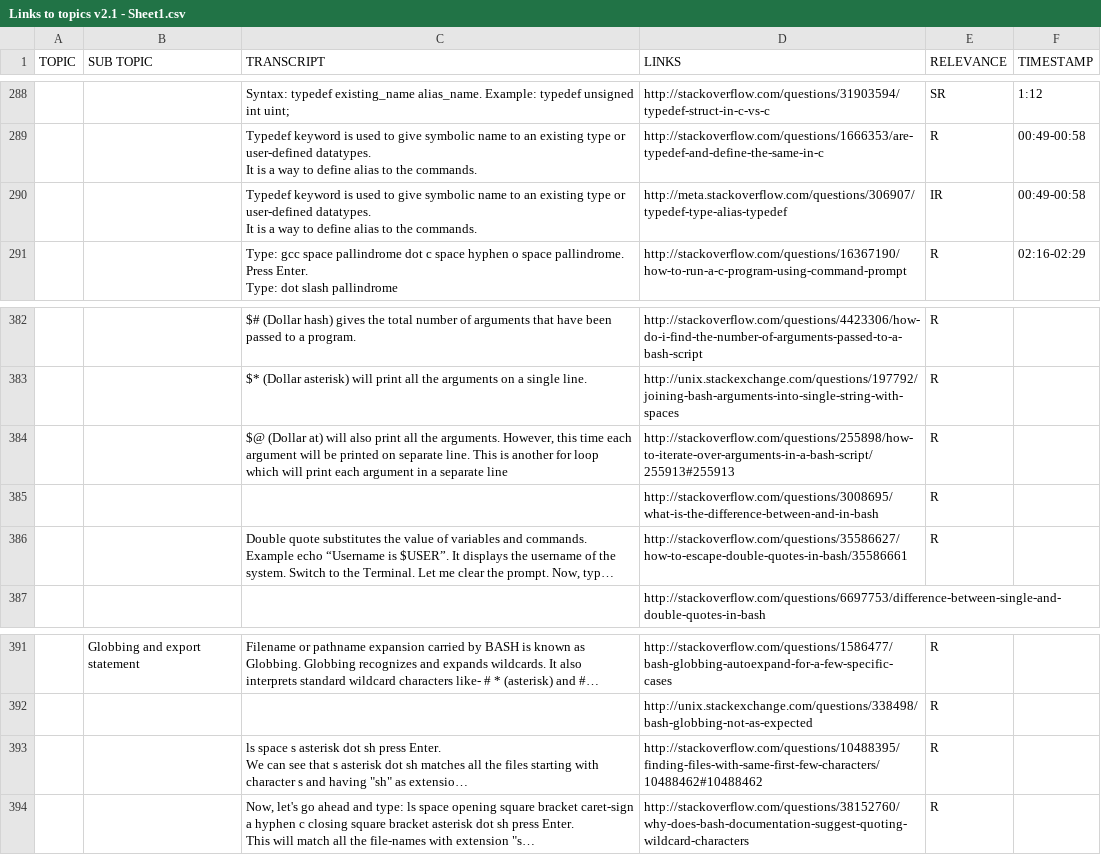
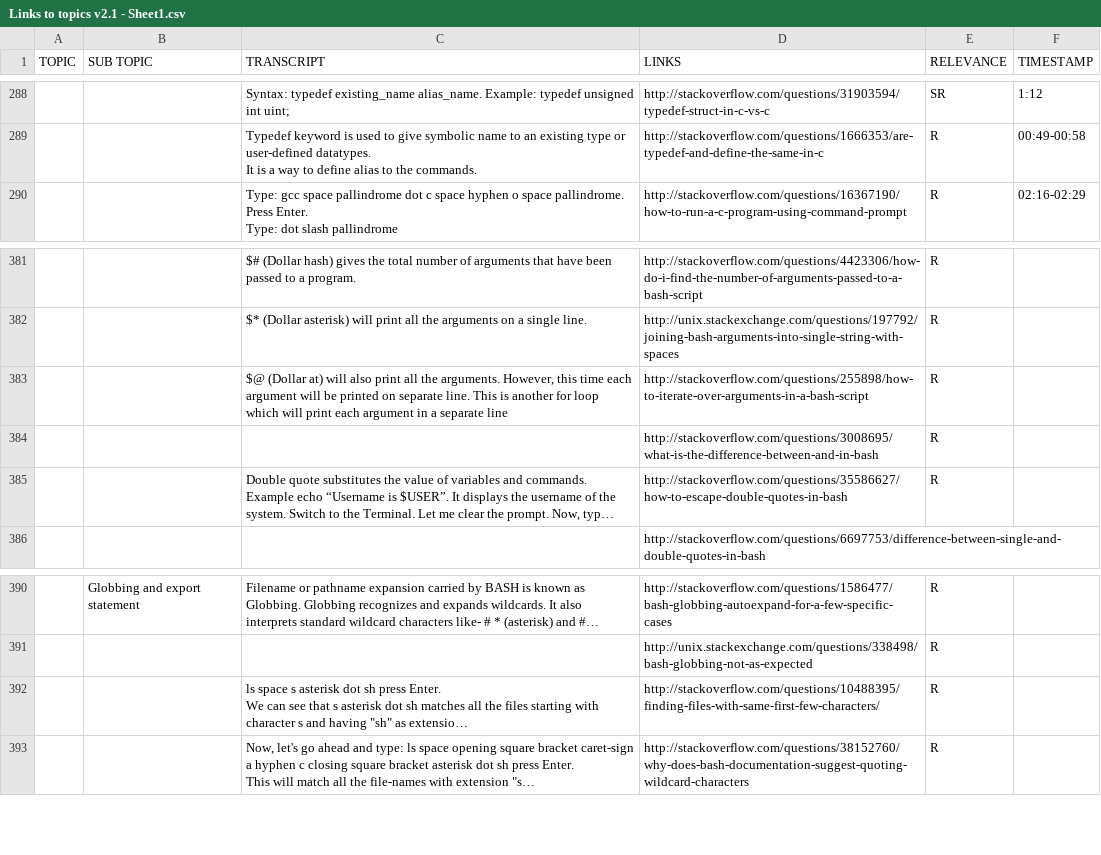
Before and after one commit to cueo/spoken-tutorial, a CSV file: data/Links to topics v2.1 - Sheet1.csv, drawn as a sheet; only a part is shown, gaps mark what is left out; long unchanged cells end in …; removed rows and columns are numbered as before the commit, all else as after; ↵ is a line break in a cell; the diff names each change by its address in the sheet, - before the commit and + after, or states it on an @@ line.

Commit message:
Latest pull from Google sheets

```diff
--- a/data/Links to topics v2.1 - Sheet1.csv
+++ b/data/Links to topics v2.1 - Sheet1.csv
-row 290:  |  | Typedef keyword is used to give symbolic name to an existing type or user-defined datatypes. ↵ It is a way to define alias to the commands. | http://meta.stackoverflow.com/questions/306907/typedef-type-alias-typedef | IR | 00:49-00:58
-D383 (LINKS): http://stackoverflow.com/questions/255898/how-to-iterate-over-arguments-in-a-bash-script/255913#255913
+D383 (LINKS): http://stackoverflow.com/questions/255898/how-to-iterate-over-arguments-in-a-bash-script
-D385 (LINKS): http://stackoverflow.com/questions/35586627/how-to-escape-double-quotes-in-bash/35586661
+D385 (LINKS): http://stackoverflow.com/questions/35586627/how-to-escape-double-quotes-in-bash
-D392 (LINKS): http://stackoverflow.com/questions/10488395/finding-files-with-same-first-few-characters/10488462#10488462
+D392 (LINKS): http://stackoverflow.com/questions/10488395/finding-files-with-same-first-few-characters/
```
